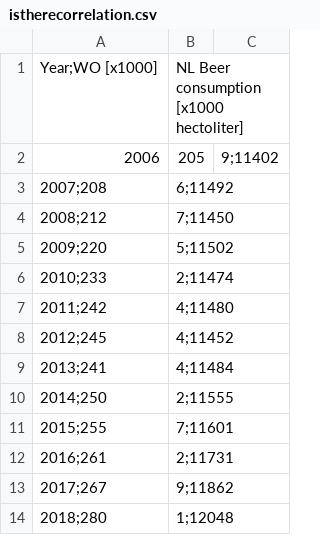
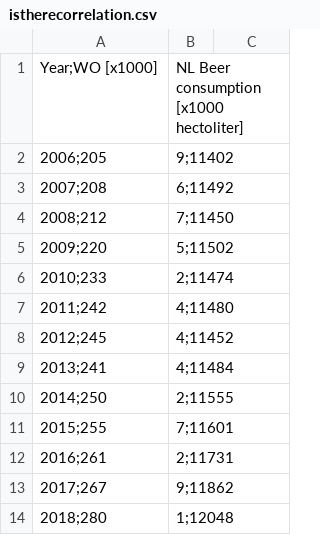
Before and after one commit to mjmessanella/CS_Assignment, a CSV file: istherecorrelation.csv, drawn as a sheet.

Commit message:
Update istherecorrelation.csv

```diff
--- a/istherecorrelation.csv
+++ b/istherecorrelation.csv
@@ -1,3 +1,3 @@
 Year;WO [x1000], NL Beer consumption [x1000 hectoliter]
-2006,205,9;11402
+2006;205,9;11402
 2007;208,6;11492
```
